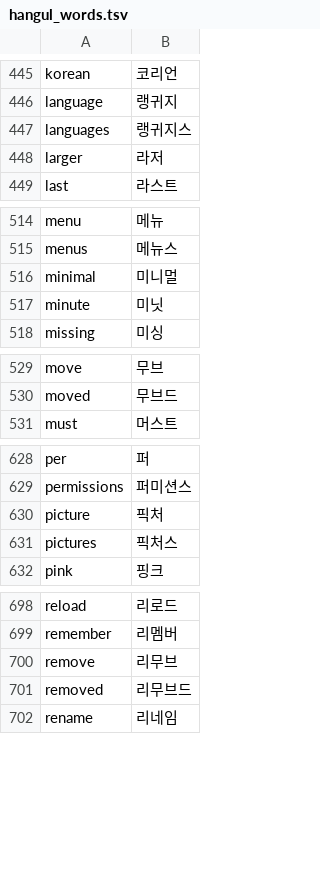
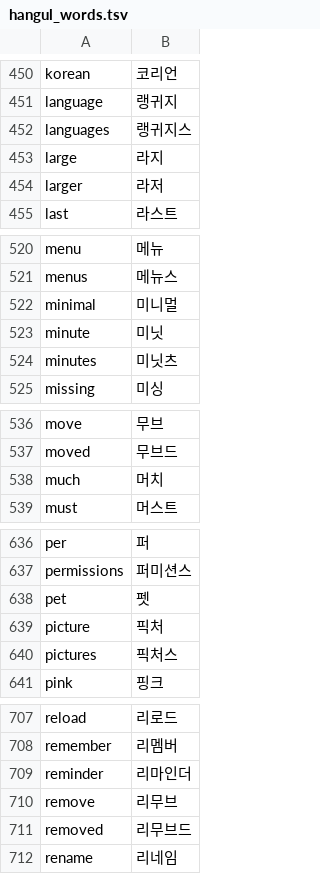
Before and after one commit to x-or-b/Owelk, a TSV file: tools/hangul_words.tsv, drawn as a sheet; only a part is shown, gaps mark what is left out; the diff covers the shown part only; the diff names each change by its address in the sheet, - before the commit and + after, or states it on an @@ line.

```diff
--- a/tools/hangul_words.tsv
+++ b/tools/hangul_words.tsv
+row 453: large | 라지
+row 524: minutes | 미닛츠
+row 538: much | 머치
+row 638: pet | 펫
+row 709: reminder | 리마인더
```
Also changed, not shown: 6 added rows and 1 moved row elsewhere in this file, 9 other files.
